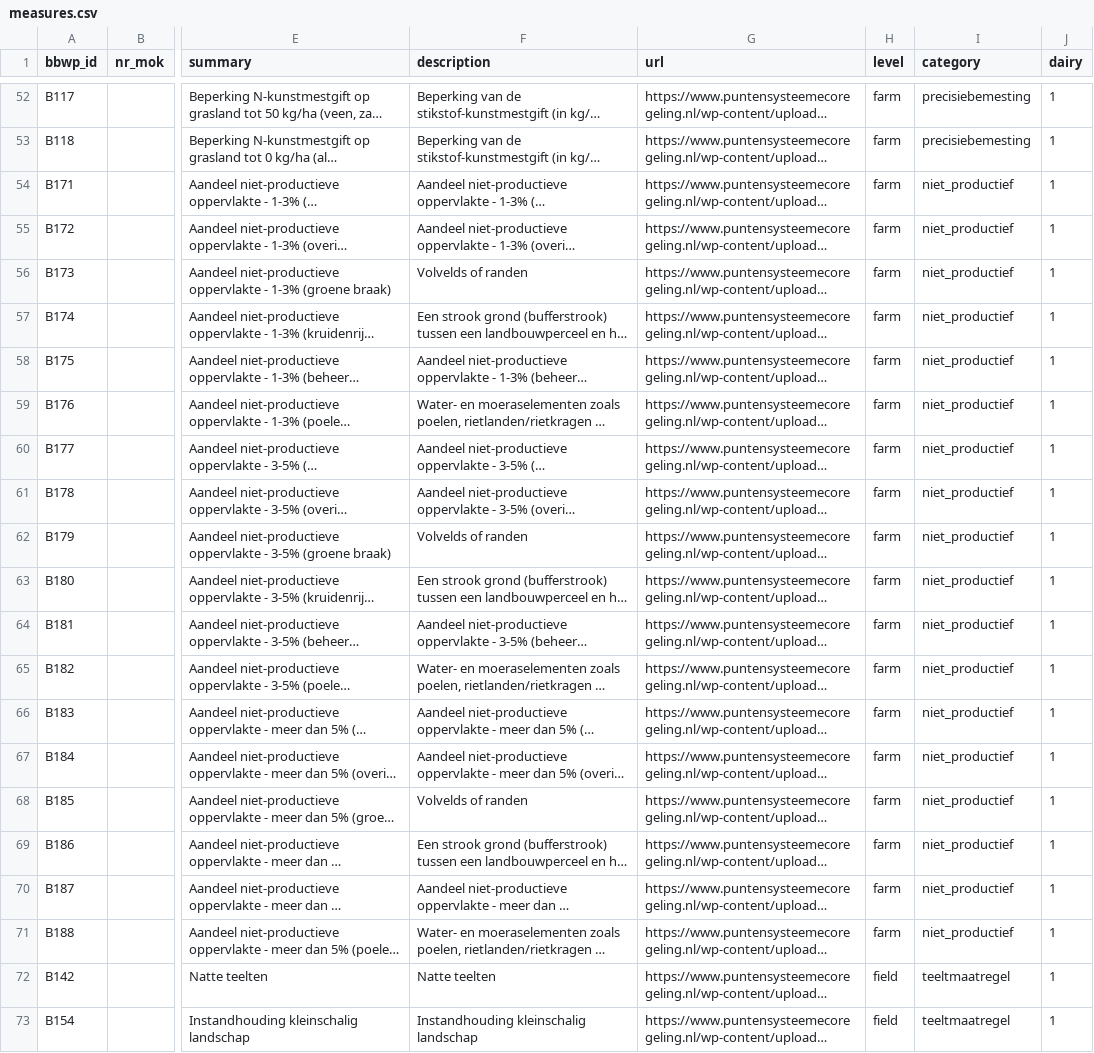
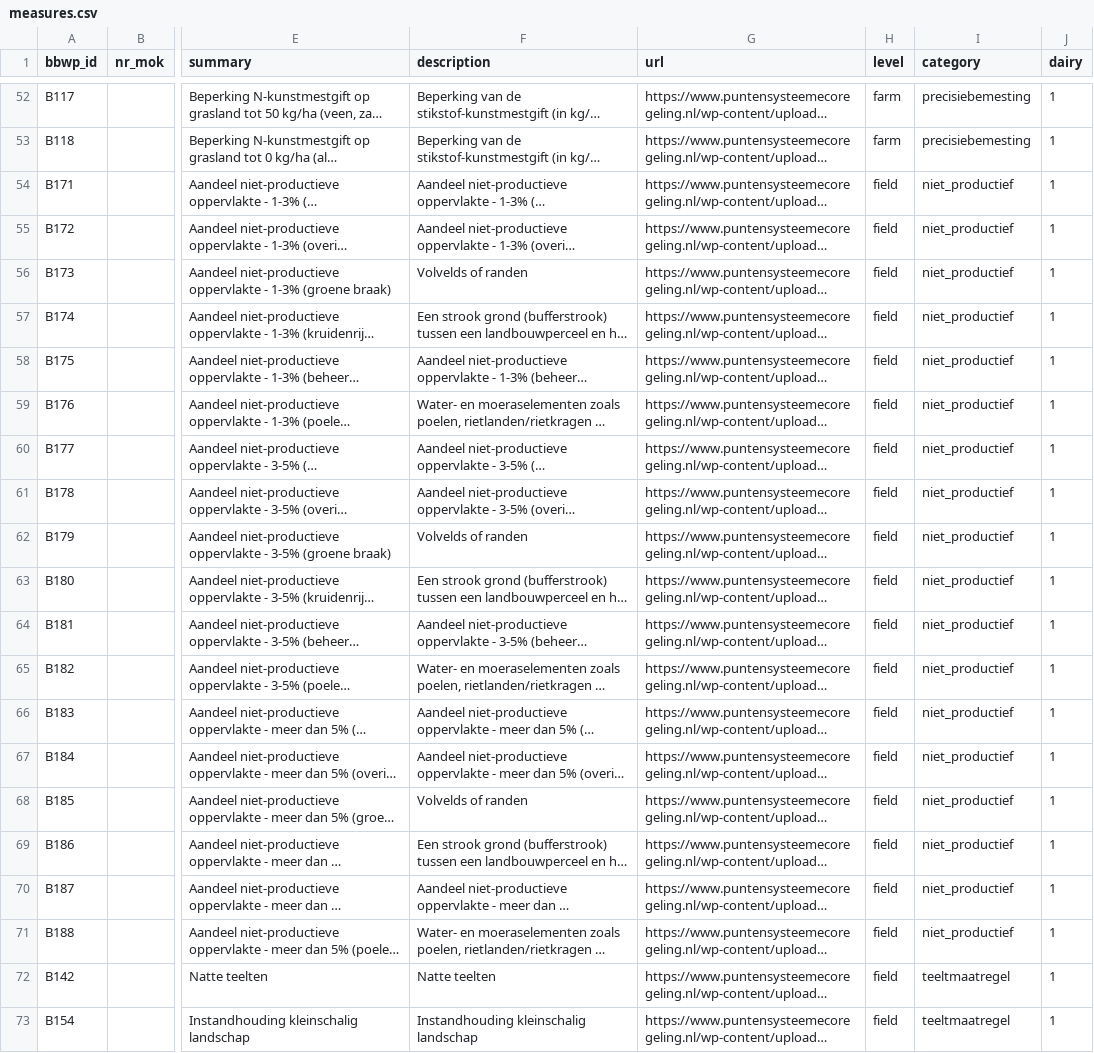
Before and after one commit to AgroCares/BedrijfsBodemWaterPlanCalculator, a CSV file: dev/measures.csv, drawn as a sheet; only a part is shown, gaps mark what is left out; long unchanged cells end in …; the diff names each change by its address in the sheet, - before the commit and + after, or states it on an @@ line.

Commit message:
set EG20 (not-productive) measures to field level

```diff
--- a/dev/measures.csv
+++ b/dev/measures.csv
-H54:H71 (level): farm
+H54:H71 (level): field
```
Also changed, not shown: 1 other file.
